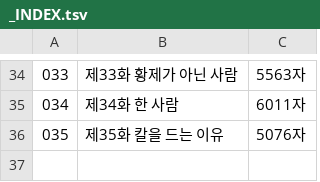
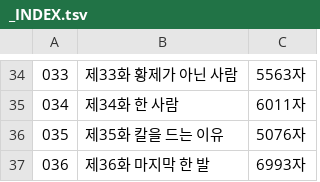
Before and after one commit to gtjdbfla/fullmetal_alchemist, a TSV file: publish/txt/_INDEX.tsv, drawn as a sheet; only a part is shown, gaps mark what is left out; the diff names each change by its address in the sheet, - before the commit and + after, or states it on an @@ line.

```diff
--- a/publish/txt/_INDEX.tsv
+++ b/publish/txt/_INDEX.tsv
+row 37: 036 | 제36화 마지막 한 발 | 6993자
```
Also changed, not shown: 12 other files.
